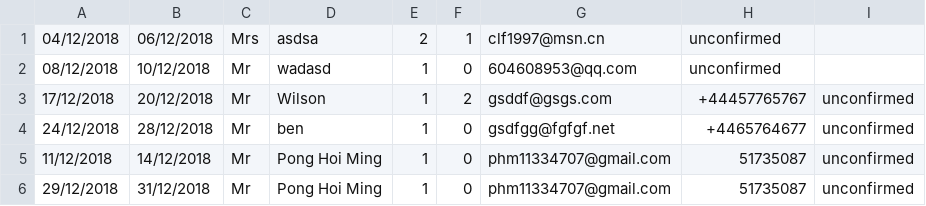
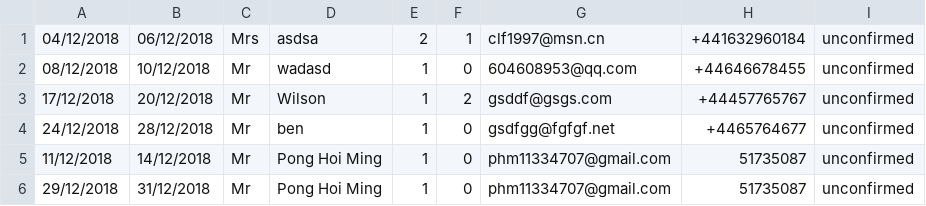
Before and after one commit to whackteachers/web-based-coursework, a CSV file: static/requestDetail.csv, drawn as a sheet.

```diff
--- a/static/requestDetail.csv
+++ b/static/requestDetail.csv
@@ -1,3 +1,3 @@
-04/12/2018,06/12/2018,Mrs,asdsa,2,1,clf1997@msn.cn,unconfirmed
-08/12/2018,10/12/2018,Mr,wadasd,1,0,604608953@qq.com,unconfirmed
+04/12/2018,06/12/2018,Mrs,asdsa,2,1,clf1997@msn.cn,+441632960184,unconfirmed
+08/12/2018,10/12/2018,Mr,wadasd,1,0,604608953@qq.com,+44646678455,unconfirmed
 17/12/2018,20/12/2018,Mr,Wilson,1,2,gsddf@gsgs.com,+44457765767,unconfirmed
```
Also changed, not shown: 6 other files.
